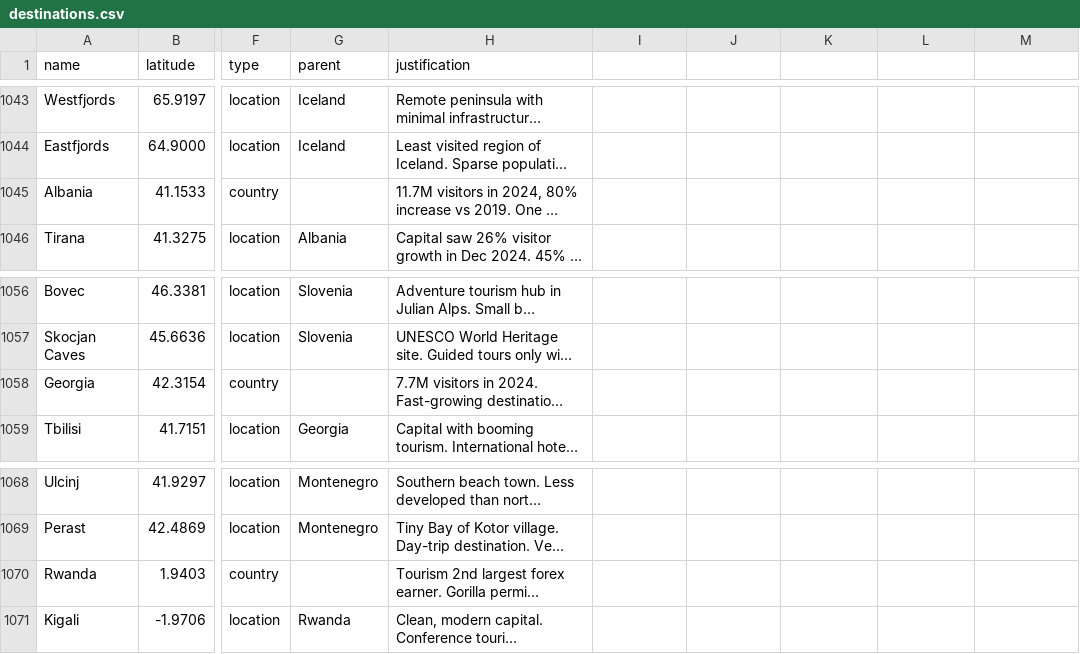
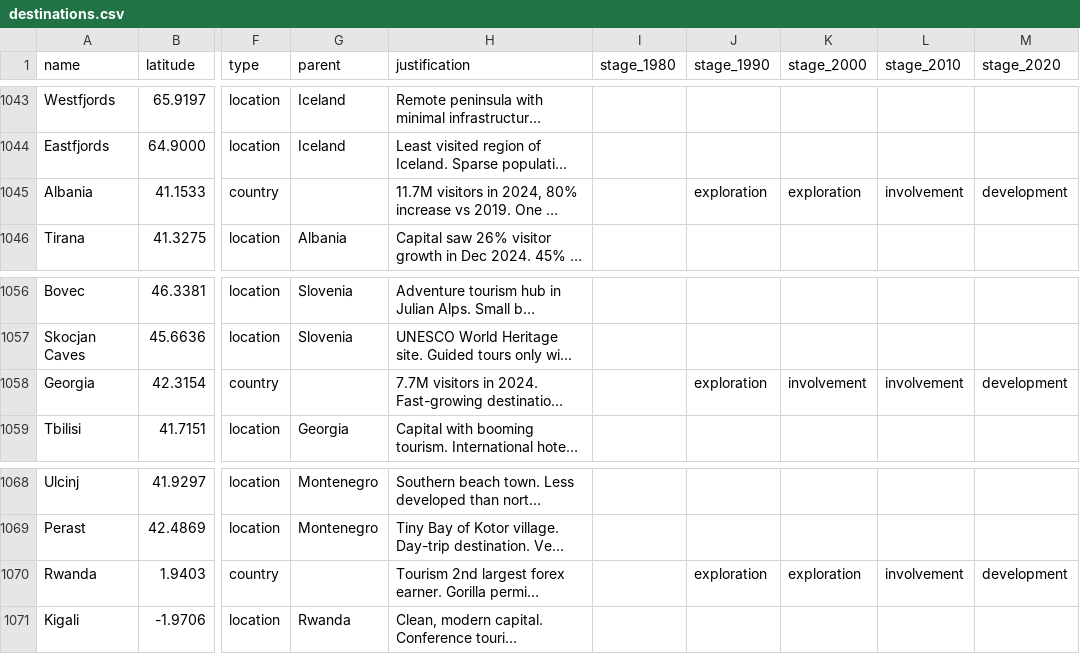
Before and after one commit to B8Brooks/tourism-life-cycle, a CSV file: destinations.csv, drawn as a sheet; only a part is shown, gaps mark what is left out; long unchanged cells end in …; the diff covers the shown part only; the diff names each change by its address in the sheet, - before the commit and + after, or states it on an @@ line.

```diff
--- a/destinations.csv
+++ b/destinations.csv
-I1: (empty)
+I1: stage_1980
-J1: (empty)
+J1: stage_1990
-K1: (empty)
+K1: stage_2000
-L1: (empty)
+L1: stage_2010
-M1: (empty)
+M1: stage_2020
-J1045 (stage_1990): (empty)
+J1045 (stage_1990): exploration
-K1045 (stage_2000): (empty)
+K1045 (stage_2000): exploration
-L1045 (stage_2010): (empty)
+L1045 (stage_2010): involvement
-M1045 (stage_2020): (empty)
+M1045 (stage_2020): development
-J1058 (stage_1990): (empty)
+J1058 (stage_1990): exploration
-K1058 (stage_2000): (empty)
+K1058 (stage_2000): involvement
-L1058 (stage_2010): (empty)
+L1058 (stage_2010): involvement
-M1058 (stage_2020): (empty)
+M1058 (stage_2020): development
-J1070 (stage_1990): (empty)
+J1070 (stage_1990): exploration
-K1070 (stage_2000): (empty)
+K1070 (stage_2000): exploration
-L1070 (stage_2010): (empty)
+L1070 (stage_2010): involvement
-M1070 (stage_2020): (empty)
+M1070 (stage_2020): development
```
Also changed, not shown: 35 edited cells elsewhere in this file, 3 other files.
